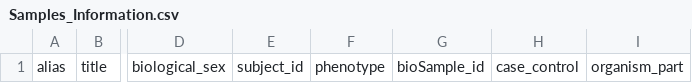
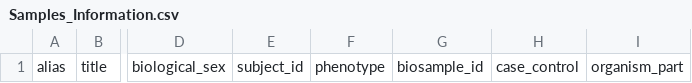
Before and after one commit to bioinformatics-polito/EGAsubmitter, a CSV file: local/share/data/metadata/Samples_Information.csv, drawn as a sheet; only a part is shown, gaps mark what is left out; the diff names each change by its address in the sheet, - before the commit and + after, or states it on an @@ line.

```diff
--- a/local/share/data/metadata/Samples_Information.csv
+++ b/local/share/data/metadata/Samples_Information.csv
-G1: bioSample_id
+G1: biosample_id
```
Also changed, not shown: 35 other files.
